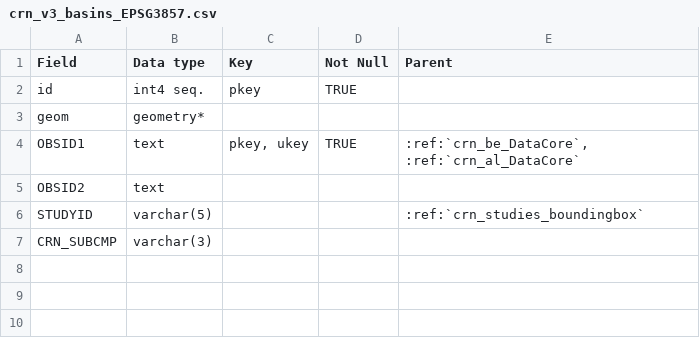
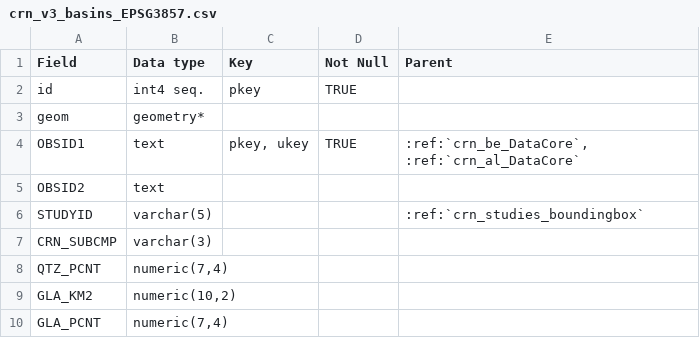
Before and after one commit to octopus-db/documentation, a CSV file: docs/source/csv_tables/crn_v3_basins_EPSG3857.csv, drawn as a sheet; the diff names each change by its address in the sheet, - before the commit and + after, or states it on an @@ line.

```diff
--- a/docs/source/csv_tables/crn_v3_basins_EPSG3857.csv
+++ b/docs/source/csv_tables/crn_v3_basins_EPSG3857.csv
+row 8: QTZ_PCNT | numeric(7,4)
+row 9: GLA_KM2 | numeric(10,2)
+row 10: GLA_PCNT | numeric(7,4)
```
Also changed, not shown: docs/source/csv_tables/crn_be_DataCore.csv, docs/source/csv_tables/crn_output.csv, 2 other files.
